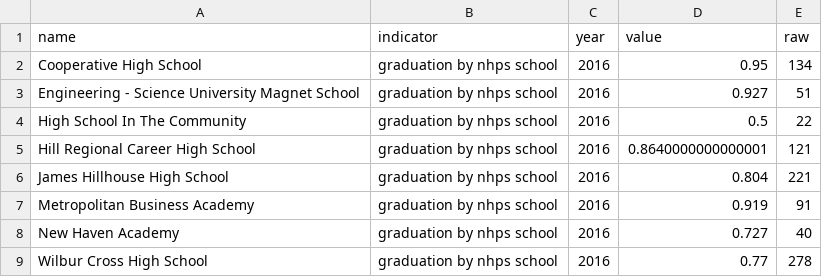
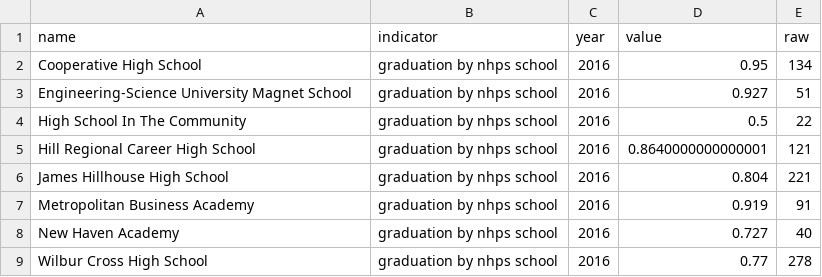
Before and after one commit to camille-s/ctp-assemble, a CSV file: assets/data/education/graduation_rate_by_school.csv, drawn as a sheet.

```diff
--- a/assets/data/education/graduation_rate_by_school.csv
+++ b/assets/data/education/graduation_rate_by_school.csv
@@ -2,3 +2,3 @@ name,indicator,year,value,raw
 Cooperative High School,graduation by nhps school,2016,0.95,134
-Engineering - Science University Magnet School,graduation by nhps school,2016,0.927,51
+Engineering-Science University Magnet School,graduation by nhps school,2016,0.927,51
 High School In The Community,graduation by nhps school,2016,0.5,22
```
Also changed, not shown: 13 other files.
